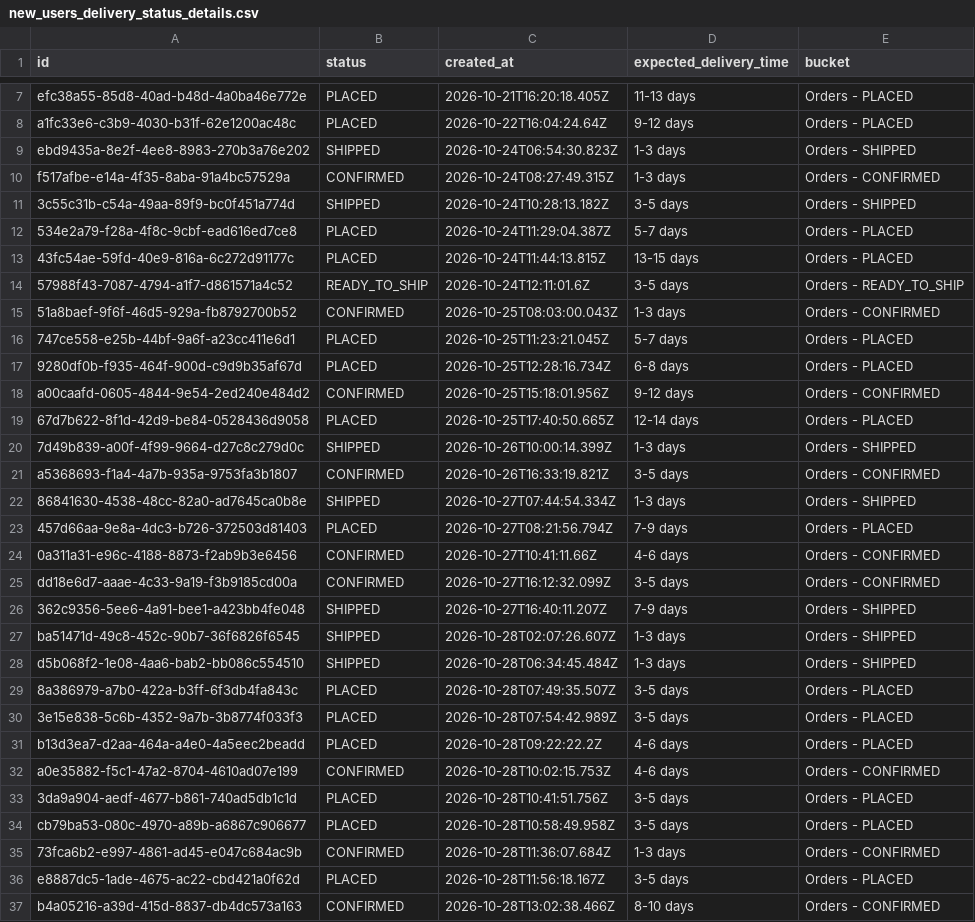
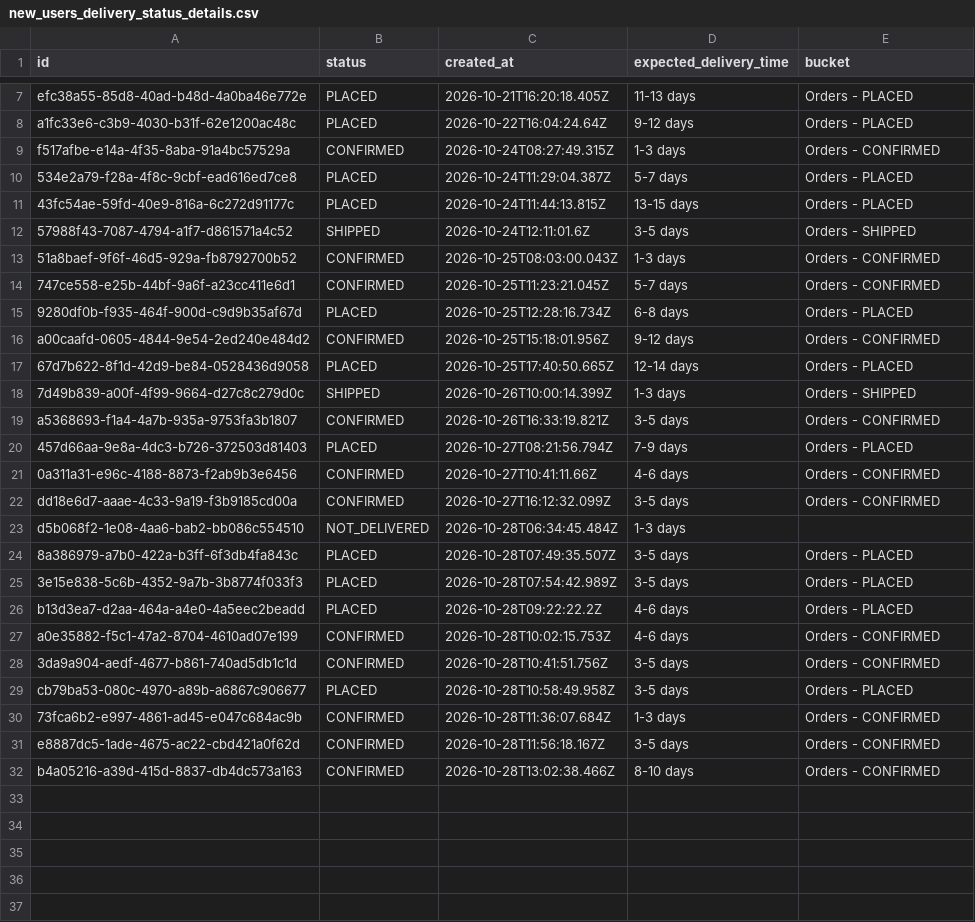
Before and after one commit to Amankr0402/Daily-Sales-Revenue-Report, a CSV file: data/new_users_delivery_status_details.csv, drawn as a sheet; only a part is shown, gaps mark what is left out.

```diff
--- a/data/new_users_delivery_status_details.csv
+++ b/data/new_users_delivery_status_details.csv
@@ -8,10 +8,8 @@ efc38a55-85d8-40ad-b48d-4a0ba46e772e,PLACED,2026-10-21T16:20:18.405Z,11-13 days,
 a1fc33e6-c3b9-4030-b31f-62e1200ac48c,PLACED,2026-10-22T16:04:24.64Z,9-12 days,Orders - PLACED
-ebd9435a-8e2f-4ee8-8983-270b3a76e202,SHIPPED,2026-10-24T06:54:30.823Z,1-3 days,Orders - SHIPPED
 f517afbe-e14a-4f35-8aba-91a4bc57529a,CONFIRMED,2026-10-24T08:27:49.315Z,1-3 days,Orders - CONFIRMED
-3c55c31b-c54a-49aa-89f9-bc0f451a774d,SHIPPED,2026-10-24T10:28:13.182Z,3-5 days,Orders - SHIPPED
 534e2a79-f28a-4f8c-9cbf-ead616ed7ce8,PLACED,2026-10-24T11:29:04.387Z,5-7 days,Orders - PLACED
 43fc54ae-59fd-40e9-816a-6c272d91177c,PLACED,2026-10-24T11:44:13.815Z,13-15 days,Orders - PLACED
-57988f43-7087-4794-a1f7-d861571a4c52,READY_TO_SHIP,2026-10-24T12:11:01.6Z,3-5 days,Orders - READY_TO_SHIP
+57988f43-7087-4794-a1f7-d861571a4c52,SHIPPED,2026-10-24T12:11:01.6Z,3-5 days,Orders - SHIPPED
 51a8baef-9f6f-46d5-929a-fb8792700b52,CONFIRMED,2026-10-25T08:03:00.043Z,1-3 days,Orders - CONFIRMED
-747ce558-e25b-44bf-9a6f-a23cc411e6d1,PLACED,2026-10-25T11:23:21.045Z,5-7 days,Orders - PLACED
+747ce558-e25b-44bf-9a6f-a23cc411e6d1,CONFIRMED,2026-10-25T11:23:21.045Z,5-7 days,Orders - CONFIRMED
 9280df0b-f935-464f-900d-c9d9b35af67d,PLACED,2026-10-25T12:28:16.734Z,6-8 days,Orders - PLACED
@@ -21,3 +19,2 @@ a00caafd-0605-4844-9e54-2ed240e484d2,CONFIRMED,2026-10-25T15:18:01.956Z,9-12 day
 a5368693-f1a4-4a7b-935a-9753fa3b1807,CONFIRMED,2026-10-26T16:33:19.821Z,3-5 days,Orders - CONFIRMED
-86841630-4538-48cc-82a0-ad7645ca0b8e,SHIPPED,2026-10-27T07:44:54.334Z,1-3 days,Orders - SHIPPED
 457d66aa-9e8a-4dc3-b726-372503d81403,PLACED,2026-10-27T08:21:56.794Z,7-9 days,Orders - PLACED
@@ -25,5 +22,3 @@ a5368693-f1a4-4a7b-935a-9753fa3b1807,CONFIRMED,2026-10-26T16:33:19.821Z,3-5 days
 dd18e6d7-aaae-4c33-9a19-f3b9185cd00a,CONFIRMED,2026-10-27T16:12:32.099Z,3-5 days,Orders - CONFIRMED
-362c9356-5ee6-4a91-bee1-a423bb4fe048,SHIPPED,2026-10-27T16:40:11.207Z,7-9 days,Orders - SHIPPED
-ba51471d-49c8-452c-90b7-36f6826f6545,SHIPPED,2026-10-28T02:07:26.607Z,1-3 days,Orders - SHIPPED
-d5b068f2-1e08-4aa6-bab2-bb086c554510,SHIPPED,2026-10-28T06:34:45.484Z,1-3 days,Orders - SHIPPED
+d5b068f2-1e08-4aa6-bab2-bb086c554510,NOT_DELIVERED,2026-10-28T06:34:45.484Z,1-3 days,
 8a386979-a7b0-422a-b3ff-6f3db4fa843c,PLACED,2026-10-28T07:49:35.507Z,3-5 days,Orders - PLACED
@@ -32,6 +27,6 @@ b13d3ea7-d2aa-464a-a4e0-4a5eec2beadd,PLACED,2026-10-28T09:22:22.2Z,4-6 days,Orde
 a0e35882-f5c1-47a2-8704-4610ad07e199,CONFIRMED,2026-10-28T10:02:15.753Z,4-6 days,Orders - CONFIRMED
-3da9a904-aedf-4677-b861-740ad5db1c1d,PLACED,2026-10-28T10:41:51.756Z,3-5 days,Orders - PLACED
+3da9a904-aedf-4677-b861-740ad5db1c1d,CONFIRMED,2026-10-28T10:41:51.756Z,3-5 days,Orders - CONFIRMED
 cb79ba53-080c-4970-a89b-a6867c906677,PLACED,2026-10-28T10:58:49.958Z,3-5 days,Orders - PLACED
 73fca6b2-e997-4861-ad45-e047c684ac9b,CONFIRMED,2026-10-28T11:36:07.684Z,1-3 days,Orders - CONFIRMED
-e8887dc5-1ade-4675-ac22-cbd421a0f62d,PLACED,2026-10-28T11:56:18.167Z,3-5 days,Orders - PLACED
+e8887dc5-1ade-4675-ac22-cbd421a0f62d,CONFIRMED,2026-10-28T11:56:18.167Z,3-5 days,Orders - CONFIRMED
 b4a05216-a39d-415d-8837-db4dc573a163,CONFIRMED,2026-10-28T13:02:38.466Z,8-10 days,Orders - CONFIRMED
```
Also changed, not shown: data/active_sub_no_orders_details.csv, data/secondary_sales_sheet.csv, 34 other files.
